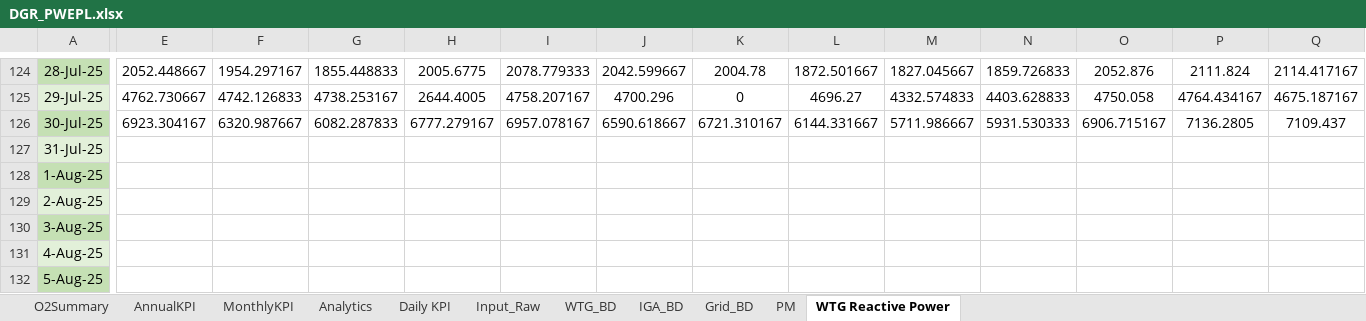
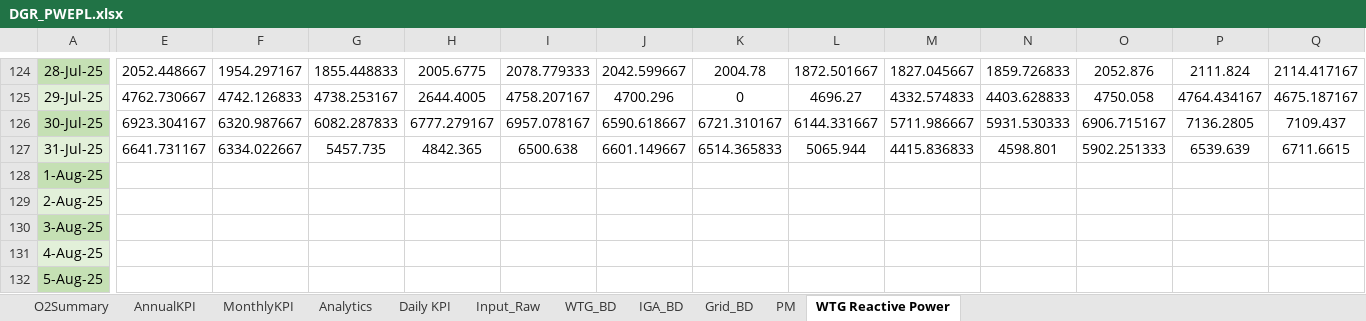
Before and after one commit to Awesome20225266/dgr-deviation-dashboard, an Excel workbook: DGR_Backup/DGR_PWEPL.xlsx, sheet WTG Reactive Power, drawn as a sheet; only a part is shown, gaps mark what is left out; values as stored, in another font and other column widths than the file's, no borders; table styles not drawn; the diff covers the shown part only; the diff names each change by its address in the sheet, - before the commit and + after, or states it on an @@ line.

```diff
--- a/DGR_Backup/DGR_PWEPL.xlsx (sheet WTG Reactive Power)
+++ b/DGR_Backup/DGR_PWEPL.xlsx (sheet WTG Reactive Power)
-E127: (empty)
+E127: 6641.731167
-F127: (empty)
+F127: 6334.022667
-G127: (empty)
+G127: 5457.735
-H127: (empty)
+H127: 4842.365
-I127: (empty)
+I127: 6500.638
-J127: (empty)
+J127: 6601.149667
-K127: (empty)
+K127: 6514.365833
-L127: (empty)
+L127: 5065.944
-M127: (empty)
+M127: 4415.836833
-N127: (empty)
+N127: 4598.801
-O127: (empty)
+O127: 5902.251333
-P127: (empty)
+P127: 6539.639
-Q127: (empty)
+Q127: 6711.6615
```
Also changed, not shown: 32 edited cells elsewhere in this sheet, sheet Analytics, sheet Input_Raw, sheet O2Summary, sheet WTG_BD, sheet MonthlyKPI, sheet Daily KPI, 1 more sheet, hidden cells, DGR_Backup/DGR_Ghatodi.xlsx, DGR_Backup/DGR_ISTS_Washi_Solar.xlsx, 18 other files.
